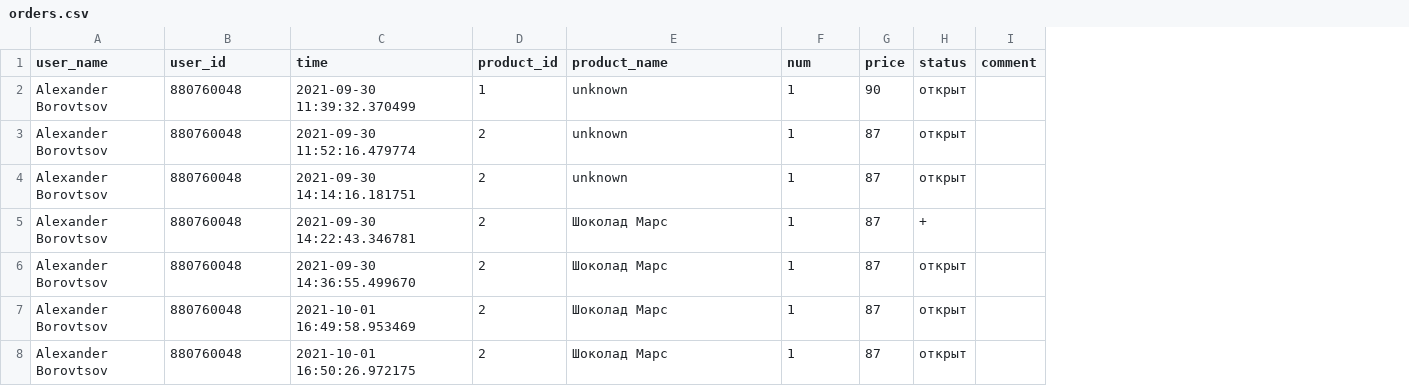
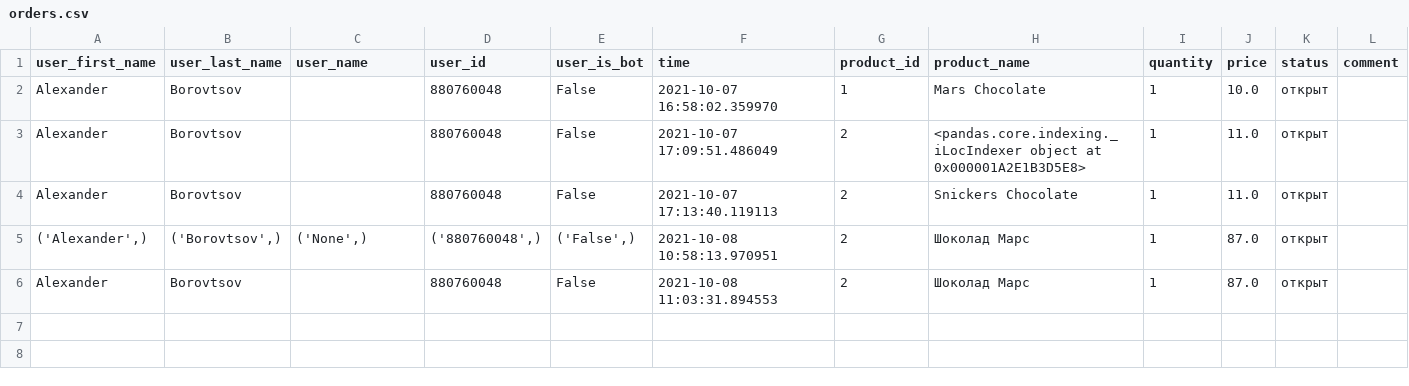
Before and after one commit to ABorovtsov/tbot, a CSV file: data/orders.csv, drawn as a sheet; removed rows and columns are numbered as before the commit, all else as after; the diff names each change by its address in the sheet, - before the commit and + after, or states it on an @@ line.

Commit message:
Telegram Ecommerce Chatbot
- update the data access layer

```diff
--- a/data/orders.csv
+++ b/data/orders.csv
+column A (user_first_name), rows 2-6: Alexander | Alexander | Alexander | ('Alexander',) | Alexander
+column B (user_last_name), rows 2-6: Borovtsov | Borovtsov | Borovtsov | ('Borovtsov',) | Borovtsov
+column E (user_is_bot), rows 2-6: False | False | False | ('False',) | False
-I1: num
+I1: quantity
-C2:C4 (user_name): Alexander Borovtsov
+C2:C4 (user_name): (empty)
-F2 (time): 2021-09-30 11:39:32.370499
+F2 (time): 2021-10-07 16:58:02.359970
-H2 (product_name): unknown
+H2 (product_name): Mars Chocolate
-J2 (price): 90
+J2 (price): 10.0
-F3 (time): 2021-09-30 11:52:16.479774
+F3 (time): 2021-10-07 17:09:51.486049
-H3 (product_name): unknown
+H3 (product_name): <pandas.core.indexing._iLocIndexer object at 0x000001A2E1B3D5E8>
-J3:J4 (price): 87
+J3:J4 (price): 11.0
-F4 (time): 2021-09-30 14:14:16.181751
+F4 (time): 2021-10-07 17:13:40.119113
-H4 (product_name): unknown
+H4 (product_name): Snickers Chocolate
-row 5: Alexander Borovtsov | 880760048 | 2021-09-30 14:22:43.346781 | 2 | Шоколад Марс | 1 | 87 | +
-C5 (user_name): Alexander Borovtsov
+C5 (user_name): ('None',)
-D5 (user_id): 880760048
+D5 (user_id): ('880760048',)
-F5 (time): 2021-09-30 14:36:55.499670
+F5 (time): 2021-10-08 10:58:13.970951
-J5:J6 (price): 87
+J5:J6 (price): 87.0
-C6 (user_name): Alexander Borovtsov
+C6 (user_name): (empty)
-F6 (time): 2021-10-01 16:49:58.953469
+F6 (time): 2021-10-08 11:03:31.894553
-row 8: Alexander Borovtsov | 880760048 | 2021-10-01 16:50:26.972175 | 2 | Шоколад Марс | 1 | 87 | открыт
```
Also changed, not shown: data/products.csv, 8 other files.
